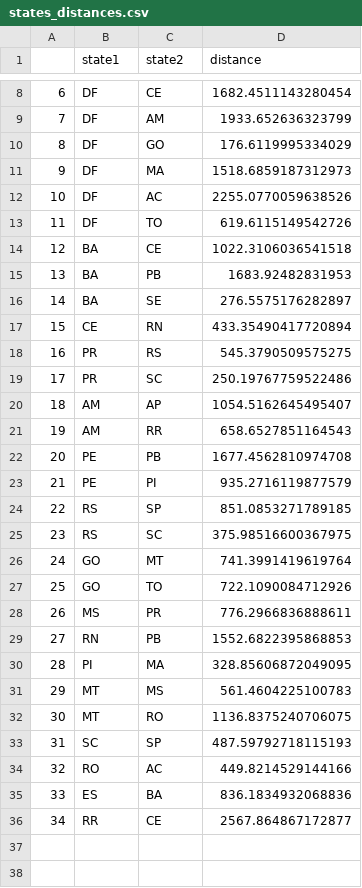
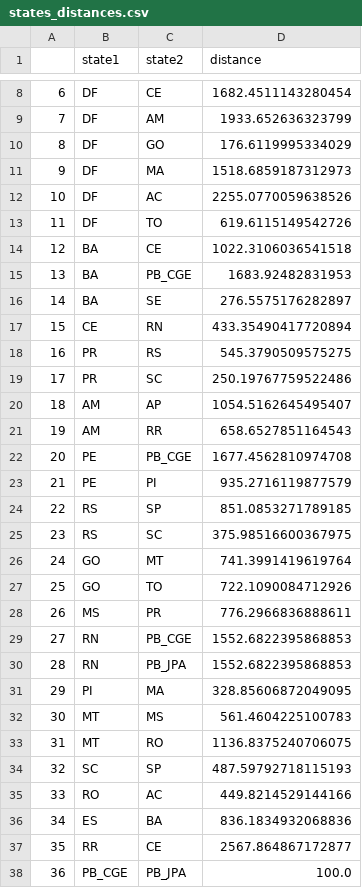
Before and after one commit to projeto-de-algoritmos/Grafos2_TopologiaRedesBrasil, a CSV file: data/states_distances.csv, drawn as a sheet; only a part is shown, gaps mark what is left out; addresses are those after the commit; the diff names each change by its address in the sheet, - before the commit and + after, or states it on an @@ line.

Commit message:
added lines in states_distances.csv
Co-authored-by: RafaelBP02 <rafaelbertopereira@gmail.com>

```diff
--- a/data/states_distances.csv
+++ b/data/states_distances.csv
-C15 (state2): PB
+C15 (state2): PB_CGE
-C22 (state2): PB
+C22 (state2): PB_CGE
-C29 (state2): PB
+C29 (state2): PB_CGE
+row 30: 28 | RN | PB_JPA | 1552.6822395868853
@@ column A renumbered between rows 31 and 37 @@
+row 38: 36 | PB_CGE | PB_JPA | 100.0
```
